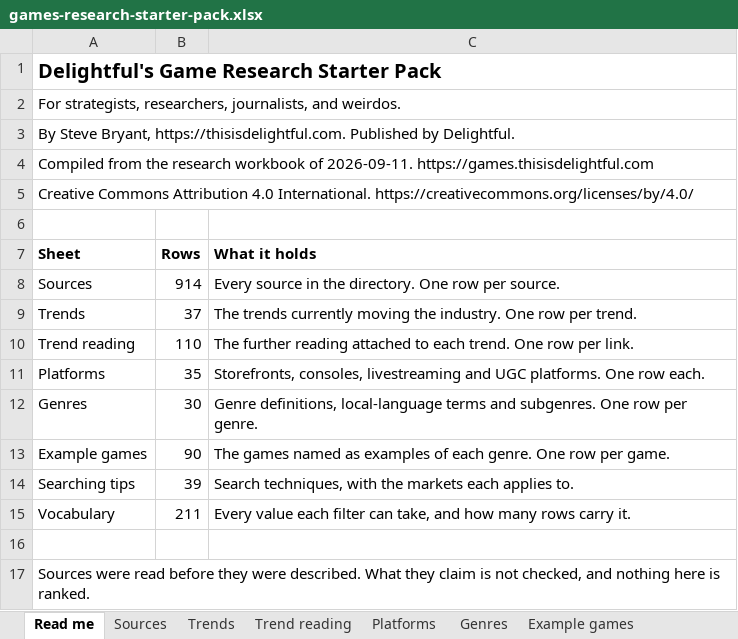
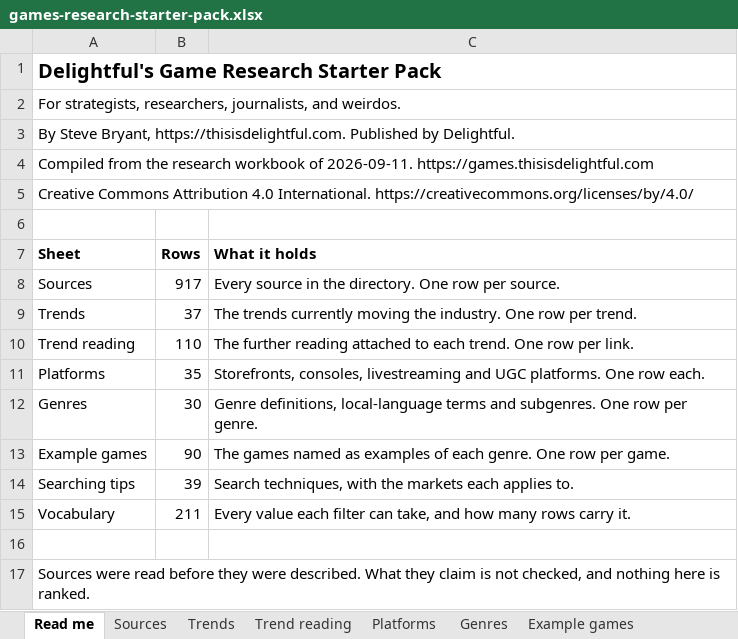
Before and after one commit to itsmepants2/games-research-starter-pack-data, an Excel workbook: games-research-starter-pack.xlsx, sheet Read me, drawn as a sheet; values as stored, in another font and other column widths than the file's, no borders; the diff names each change by its address in the sheet, - before the commit and + after, or states it on an @@ line.

```diff
--- a/games-research-starter-pack.xlsx (sheet Read me)
+++ b/games-research-starter-pack.xlsx (sheet Read me)
-B8 (Rows): 914
+B8 (Rows): 917
```
Also changed, not shown: sheet Sources, sheet Vocabulary, 5 other files.
